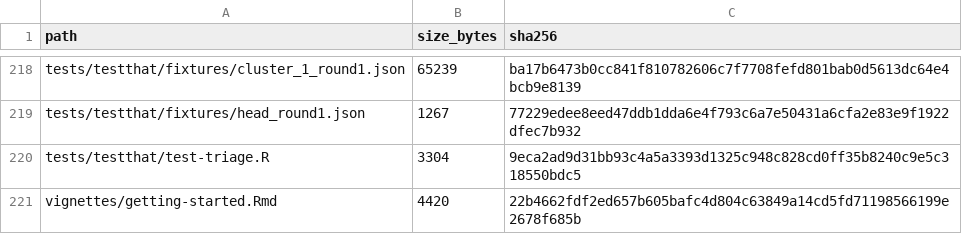
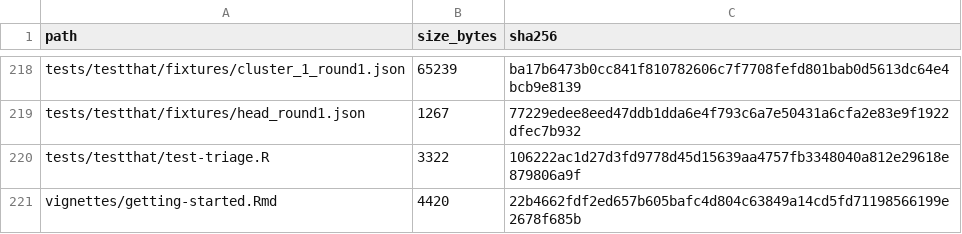
Before and after one commit to shaolab-UM/Triage, a TSV file: MANIFEST_SHA256.tsv, drawn as a sheet; only a part is shown, gaps mark what is left out.

Commit message:
Suppress expected dataset-fallback warning in tests

```diff
--- a/MANIFEST_SHA256.tsv
+++ b/MANIFEST_SHA256.tsv
@@ -219,3 +219,3 @@ tests/testthat/fixtures/cluster_1_round1.json	65239	ba17b6473b0cc841f810782606c7
 tests/testthat/fixtures/head_round1.json	1267	77229edee8eed47ddb1dda6e4f793c6a7e50431a6cfa2e83e9f1922dfec7b932
-tests/testthat/test-triage.R	3304	9eca2ad9d31bb93c4a5a3393d1325c948c828cd0ff35b8240c9e5c318550bdc5
+tests/testthat/test-triage.R	3322	106222ac1d27d3fd9778d45d15639aa4757fb3348040a812e29618e879806a9f
 vignettes/getting-started.Rmd	4420	22b4662fdf2ed657b605bafc4d804c63849a14cd5fd71198566199e2678f685b
```
Also changed, not shown: 1 other file.
